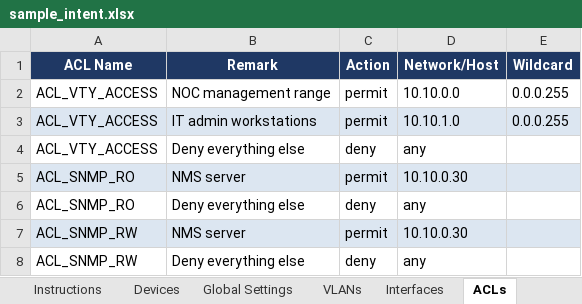
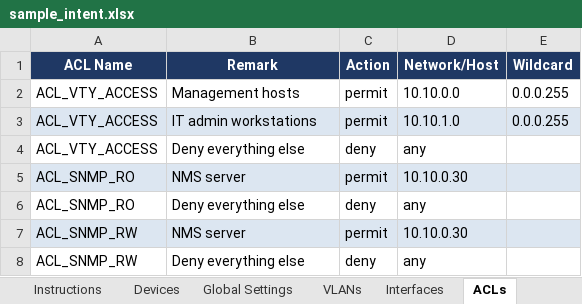
Before and after one commit to Nautomation-Prime/Cisco-Config-Generator, an Excel workbook: assets/sample_intent.xlsx, sheet ACLs, drawn as a sheet; values as stored, in another font and other column widths than the file's, no borders; the diff names each change by its address in the sheet, - before the commit and + after, or states it on an @@ line.

```diff
--- a/assets/sample_intent.xlsx (sheet ACLs)
+++ b/assets/sample_intent.xlsx (sheet ACLs)
-B2 (Remark): NOC management range
+B2 (Remark): Management hosts
```
Also changed, not shown: sheet Global Settings, 6 other files.
